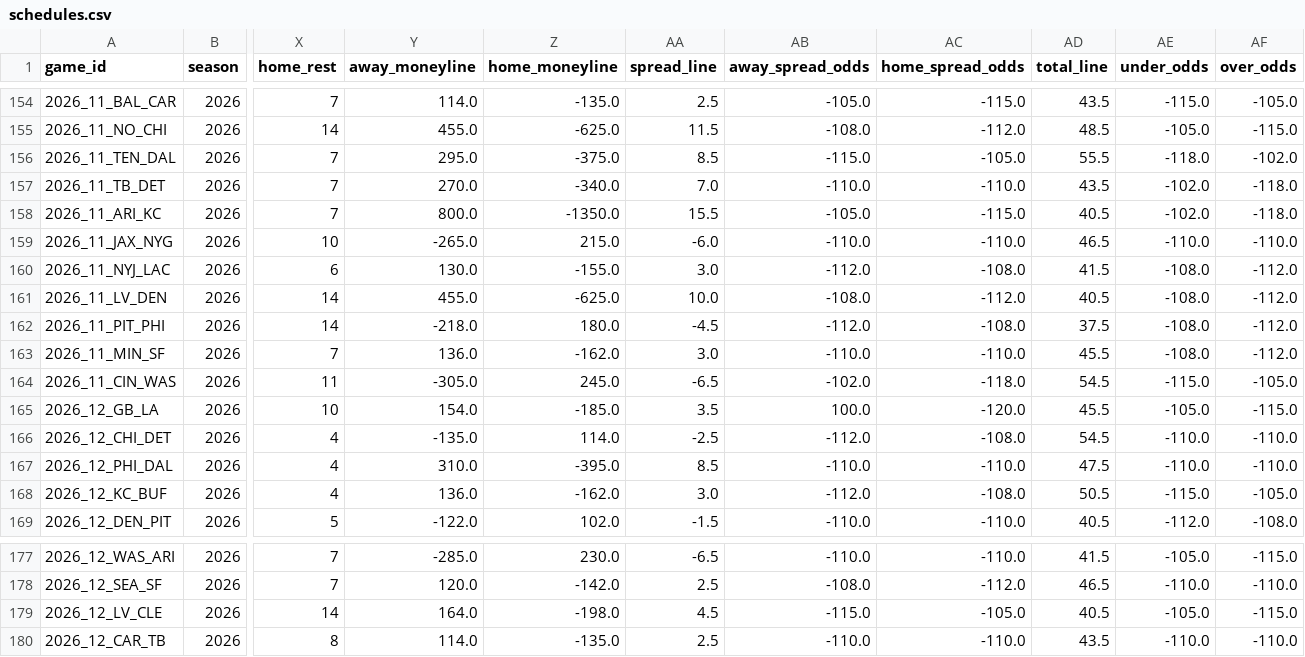
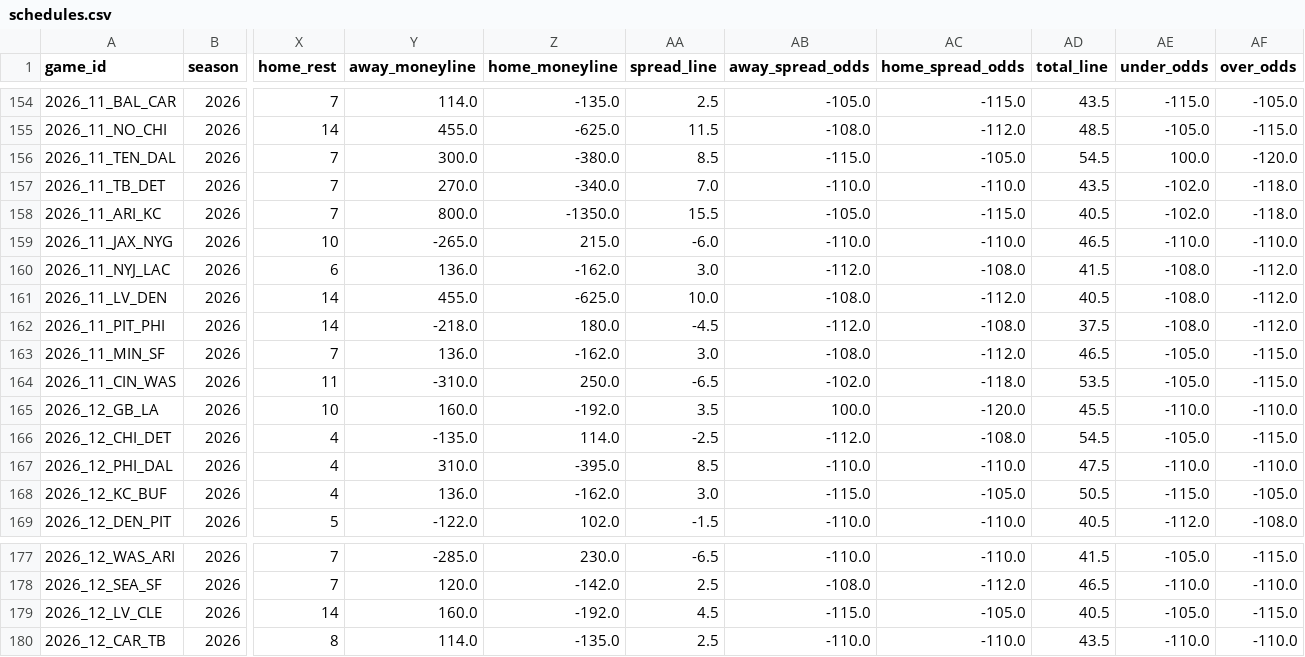
Before and after one commit to turernt/nfl-ai-predictor, a CSV file: data/schedules.csv, drawn as a sheet; only a part is shown, gaps mark what is left out; the diff names each change by its address in the sheet, - before the commit and + after, or states it on an @@ line.

```diff
--- a/data/schedules.csv
+++ b/data/schedules.csv
-Y156 (away_moneyline): 295.0
+Y156 (away_moneyline): 300.0
-Z156 (home_moneyline): -375.0
+Z156 (home_moneyline): -380.0
-AD156 (total_line): 55.5
+AD156 (total_line): 54.5
-AE156 (under_odds): -118.0
+AE156 (under_odds): 100.0
-AF156 (over_odds): -102.0
+AF156 (over_odds): -120.0
-Y160 (away_moneyline): 130.0
+Y160 (away_moneyline): 136.0
-Z160 (home_moneyline): -155.0
+Z160 (home_moneyline): -162.0
-AB163 (away_spread_odds): -110.0
+AB163 (away_spread_odds): -108.0
-AC163 (home_spread_odds): -110.0
+AC163 (home_spread_odds): -112.0
-AD163 (total_line): 45.5
+AD163 (total_line): 46.5
-AE163 (under_odds): -108.0
+AE163 (under_odds): -105.0
-AF163 (over_odds): -112.0
+AF163 (over_odds): -115.0
-Y164 (away_moneyline): -305.0
+Y164 (away_moneyline): -310.0
-Z164 (home_moneyline): 245.0
+Z164 (home_moneyline): 250.0
-AD164 (total_line): 54.5
+AD164 (total_line): 53.5
-AE164 (under_odds): -115.0
+AE164 (under_odds): -105.0
-AF164 (over_odds): -105.0
+AF164 (over_odds): -115.0
-Y165 (away_moneyline): 154.0
+Y165 (away_moneyline): 160.0
-Z165 (home_moneyline): -185.0
+Z165 (home_moneyline): -192.0
-AE165 (under_odds): -105.0
+AE165 (under_odds): -110.0
-AF165 (over_odds): -115.0
+AF165 (over_odds): -110.0
-AE166 (under_odds): -110.0
+AE166 (under_odds): -105.0
-AF166 (over_odds): -110.0
+AF166 (over_odds): -115.0
-AB168 (away_spread_odds): -112.0
+AB168 (away_spread_odds): -115.0
-AC168 (home_spread_odds): -108.0
+AC168 (home_spread_odds): -105.0
-Y179 (away_moneyline): 164.0
+Y179 (away_moneyline): 160.0
-Z179 (home_moneyline): -198.0
+Z179 (home_moneyline): -192.0
```
Also changed, not shown: 10 other files.
